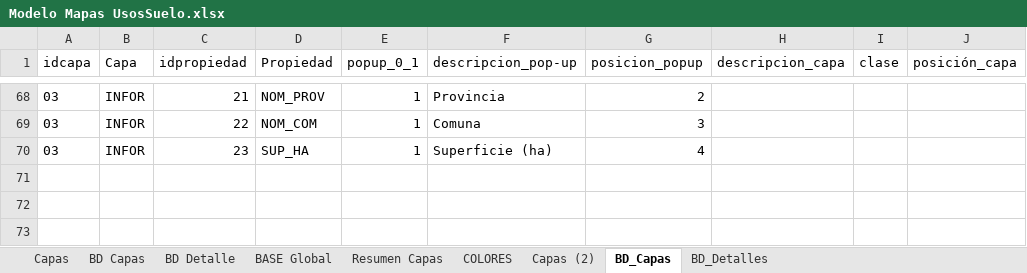
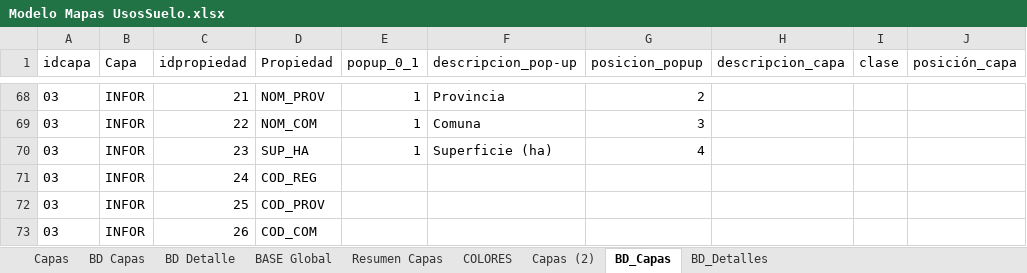
Before and after one commit to Sud-Austral/MAPA_RELEASE, an Excel workbook: origenes/Modelo Mapas UsosSuelo.xlsx, sheet BD_Capas, drawn as a sheet; only a part is shown, gaps mark what is left out; values as stored, in another font and other column widths than the file's, no borders; table styles not drawn; the diff names each change by its address in the sheet, - before the commit and + after, or states it on an @@ line.

Commit message:
Update Modelo Mapas UsosSuelo.xlsx

```diff
--- a/origenes/Modelo Mapas UsosSuelo.xlsx (sheet BD_Capas)
+++ b/origenes/Modelo Mapas UsosSuelo.xlsx (sheet BD_Capas)
+row 71: 03 | INFOR | 24 | COD_REG
+row 72: 03 | INFOR | 25 | COD_PROV
+row 73: 03 | INFOR | 26 | COD_COM
```
Also changed, not shown: sheet BD Capas.
